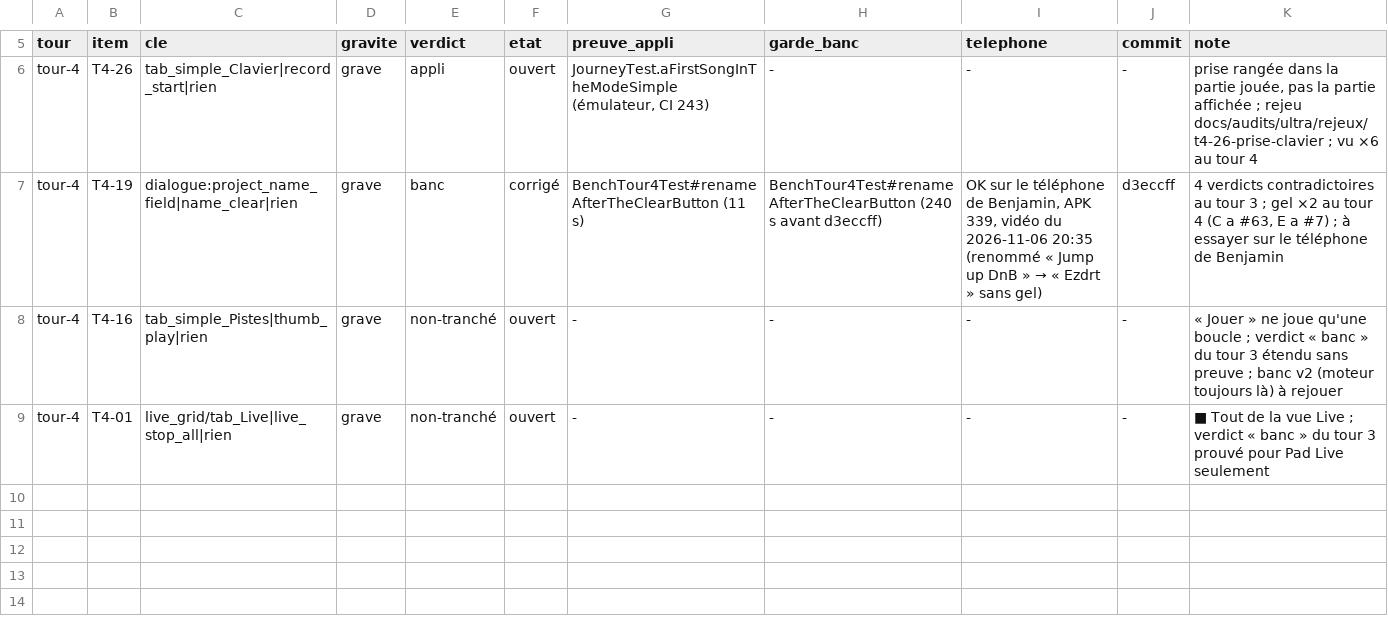
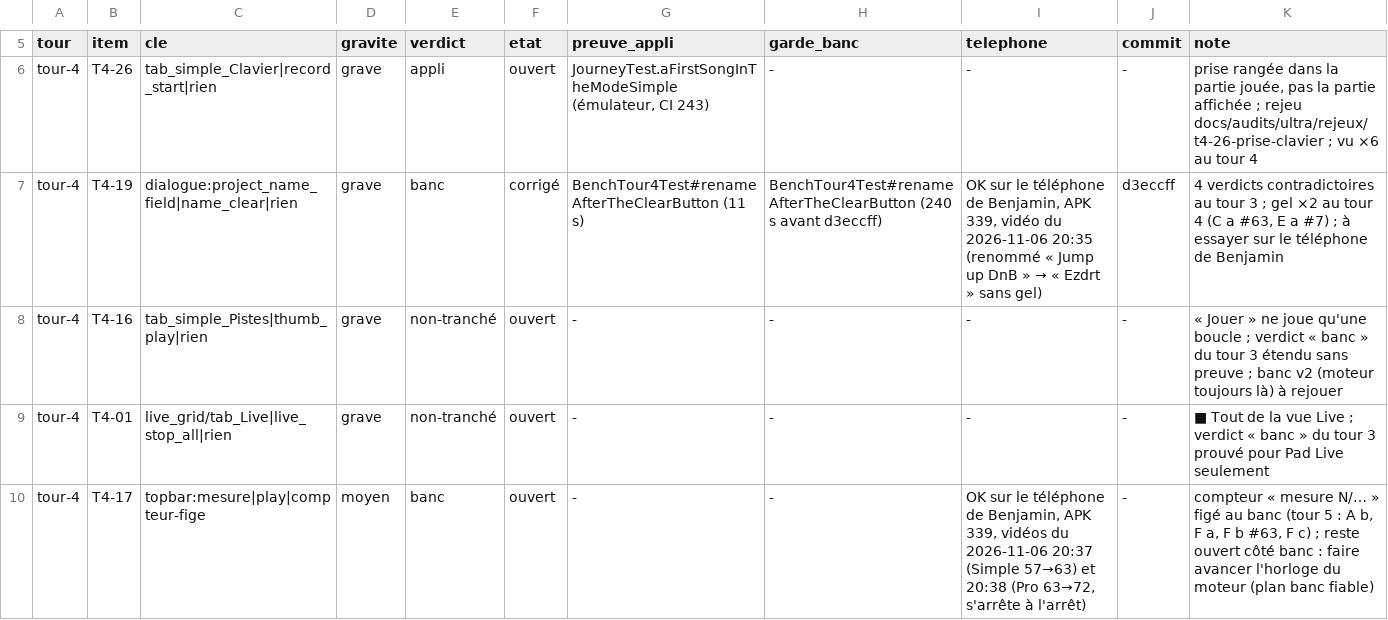
Before and after one commit to benjaminpaquot123-netizen/pocket-studio, a TSV file: docs/audits/ultra/verdicts.tsv, drawn as a sheet; only a part is shown, gaps mark what is left out.

```diff
--- a/docs/audits/ultra/verdicts.tsv
+++ b/docs/audits/ultra/verdicts.tsv
@@ -9 +9,2 @@ tour-4	T4-16	tab_simple_Pistes|thumb_play|rien	grave	non-tranché	ouvert	-	-	-	-
 tour-4	T4-01	live_grid/tab_Live|live_stop_all|rien	grave	non-tranché	ouvert	-	-	-	-	■ Tout de la vue Live ; verdict « banc » du tour 3 prouvé pour Pad Live seulement
+tour-4	T4-17	topbar:mesure|play|compteur-fige	moyen	banc	ouvert	-	-	OK sur le téléphone de Benjamin, APK 339, vidéos du 2026-11-06 20:37 (Simple 57→63) et 20:38 (Pro 63→72, s'arrête à l'arrêt)	-	compteur « mesure N/… » figé au banc (tour 5 : A b, F a, F b #63, F c) ; reste ouvert côté banc : faire avancer l'horloge du moteur (plan banc fiable)
```
Also changed, not shown: 1 other file.
